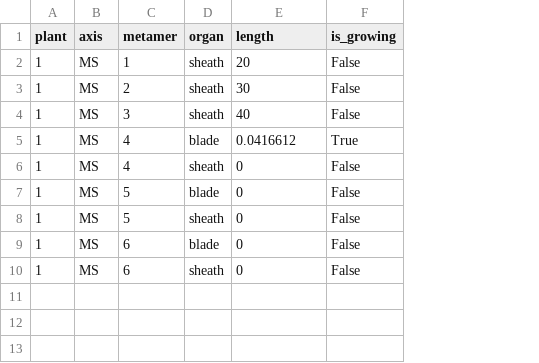
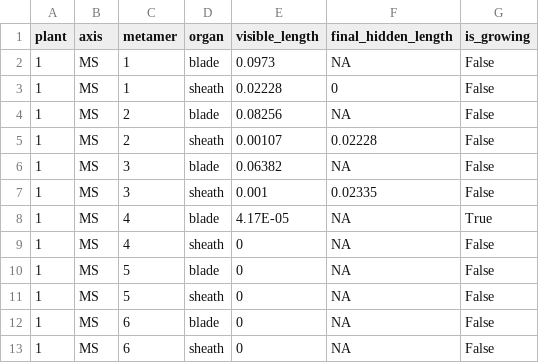
Before and after one commit to openalea-incubator/growth-wheat, a CSV file: trunk/trunk/example/standalone/inputs/organs_inputs.csv, drawn as a sheet; addresses are those after the commit; the diff names each change by its address in the sheet, - before the commit and + after, or states it on an @@ line.

Commit message:
- update of calculate_hgz_length in model.py - update of calculate_deltaL_postE in model.py - unit conversion in calculate_leaf_Wmax in model.py - variable 'length' of laminae and sheaths was replaced by 'visible_length' - from_MTG function in converter.py does not use dataframe data anymore

```diff
--- a/trunk/trunk/example/standalone/inputs/organs_inputs.csv
+++ b/trunk/trunk/example/standalone/inputs/organs_inputs.csv
+column F (final_hidden_length), row 3: 0; row 5: 0.02228; rows 7-13: 0.02335 | NA | NA | NA | NA | NA | NA
-E1: length
+E1: visible_length
+row 2: 1 | MS | 1 | blade | 0.0973 | NA | False
-E3 (visible_length): 20
+E3 (visible_length): 0.02228
+row 4: 1 | MS | 2 | blade | 0.08256 | NA | False
-E5 (visible_length): 30
+E5 (visible_length): 0.00107
+row 6: 1 | MS | 3 | blade | 0.06382 | NA | False
-E7 (visible_length): 40
+E7 (visible_length): 0.001
-E8 (visible_length): 0.0416612
+E8 (visible_length): 4.17E-05
```
Also changed, not shown: trunk/trunk/example/standalone/inputs/hgzs_inputs.csv, trunk/trunk/example/standalone/outputs/hgz_outputs.csv, 11 other files.
